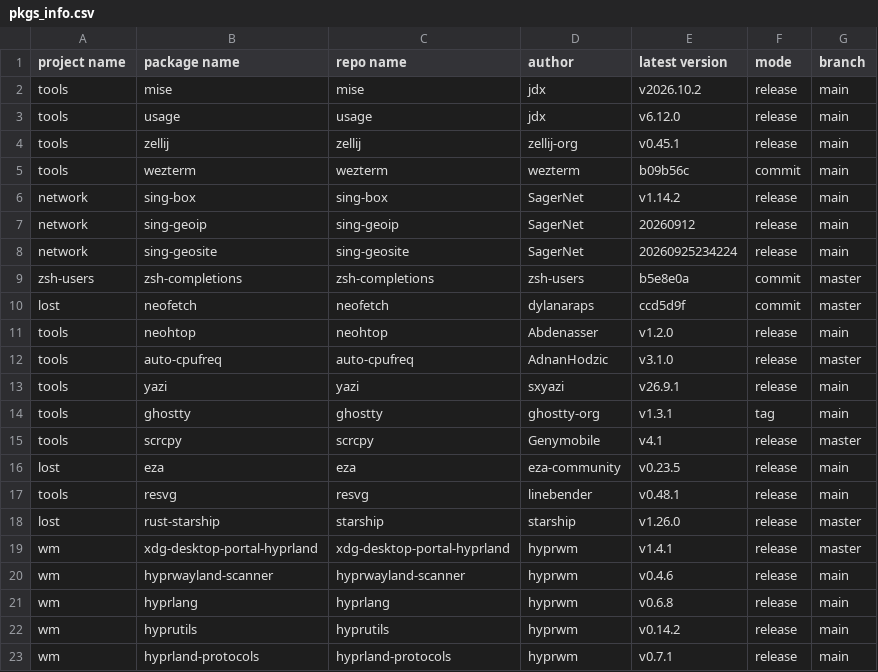
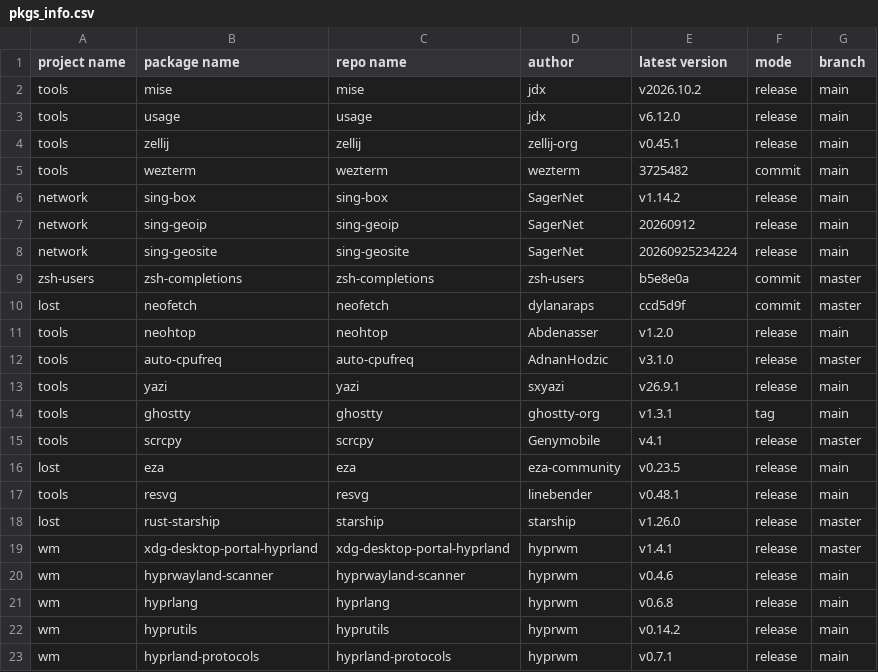
Before and after one commit to calyle/pkgs, a CSV file: .github/pkgs_info.csv, drawn as a sheet.

```diff
--- a/.github/pkgs_info.csv
+++ b/.github/pkgs_info.csv
@@ -4,3 +4,3 @@ tools,usage,usage,jdx,v6.12.0,release,main
 tools,zellij,zellij,zellij-org,v0.45.1,release,main
-tools,wezterm,wezterm,wezterm,b09b56c,commit,main
+tools,wezterm,wezterm,wezterm,3725482,commit,main
 network,sing-box,sing-box,SagerNet,v1.14.2,release,main
```
